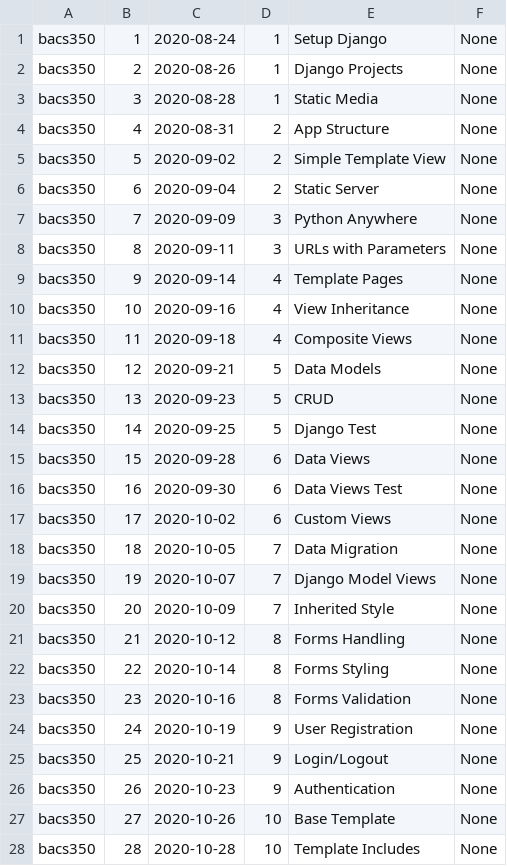
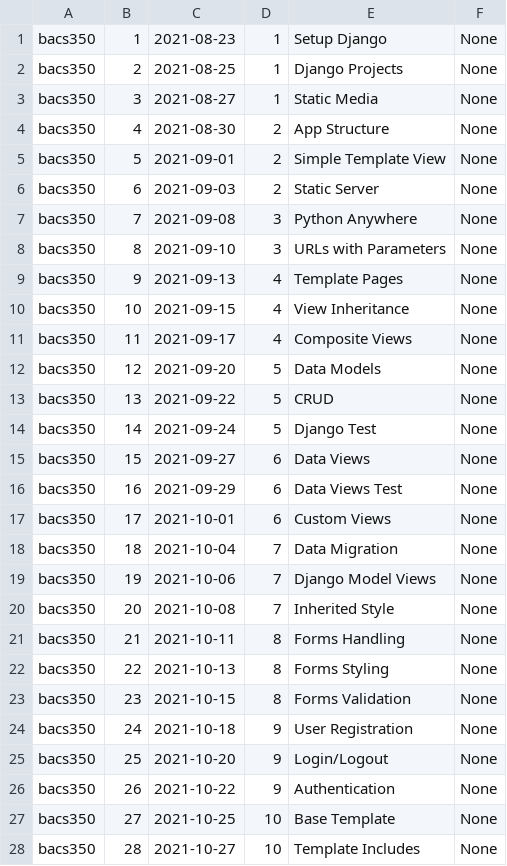
Before and after one commit to Mark-Seaman/UNC-BACS350, a CSV file: markdown/lessons.csv, drawn as a sheet; only a part is shown; the diff covers the shown part only.

Commit message:
New class schedule

```diff
--- a/markdown/lessons.csv
+++ b/markdown/lessons.csv
@@ -1,28 +1,28 @@
-bacs350,1,2020-08-24,1,Setup Django,None
-bacs350,2,2020-08-26,1,Django Projects,None
-bacs350,3,2020-08-28,1,Static Media,None
-bacs350,4,2020-08-31,2,App Structure,None
-bacs350,5,2020-09-02,2,Simple Template View,None
-bacs350,6,2020-09-04,2,Static Server,None
-bacs350,7,2020-09-09,3,Python Anywhere,None
-bacs350,8,2020-09-11,3,URLs with Parameters,None
-bacs350,9,2020-09-14,4,Template Pages,None
-bacs350,10,2020-09-16,4,View Inheritance,None
-bacs350,11,2020-09-18,4,Composite Views,None
-bacs350,12,2020-09-21,5,Data Models,None
-bacs350,13,2020-09-23,5,CRUD,None
-bacs350,14,2020-09-25,5,Django Test,None
-bacs350,15,2020-09-28,6,Data Views,None
-bacs350,16,2020-09-30,6,Data Views Test,None
-bacs350,17,2020-10-02,6,Custom Views,None
-bacs350,18,2020-10-05,7,Data Migration,None
-bacs350,19,2020-10-07,7,Django Model Views,None
-bacs350,20,2020-10-09,7,Inherited Style,None
-bacs350,21,2020-10-12,8,Forms Handling,None
-bacs350,22,2020-10-14,8,Forms Styling,None
-bacs350,23,2020-10-16,8,Forms Validation,None
-bacs350,24,2020-10-19,9,User Registration,None
-bacs350,25,2020-10-21,9,Login/Logout,None
-bacs350,26,2020-10-23,9,Authentication,None
-bacs350,27,2020-10-26,10,Base Template,None
-bacs350,28,2020-10-28,10,Template Includes,None
+bacs350,1,2021-08-23,1,Setup Django,None
+bacs350,2,2021-08-25,1,Django Projects,None
+bacs350,3,2021-08-27,1,Static Media,None
+bacs350,4,2021-08-30,2,App Structure,None
+bacs350,5,2021-09-01,2,Simple Template View,None
+bacs350,6,2021-09-03,2,Static Server,None
+bacs350,7,2021-09-08,3,Python Anywhere,None
+bacs350,8,2021-09-10,3,URLs with Parameters,None
+bacs350,9,2021-09-13,4,Template Pages,None
+bacs350,10,2021-09-15,4,View Inheritance,None
+bacs350,11,2021-09-17,4,Composite Views,None
+bacs350,12,2021-09-20,5,Data Models,None
+bacs350,13,2021-09-22,5,CRUD,None
+bacs350,14,2021-09-24,5,Django Test,None
+bacs350,15,2021-09-27,6,Data Views,None
+bacs350,16,2021-09-29,6,Data Views Test,None
+bacs350,17,2021-10-01,6,Custom Views,None
+bacs350,18,2021-10-04,7,Data Migration,None
+bacs350,19,2021-10-06,7,Django Model Views,None
+bacs350,20,2021-10-08,7,Inherited Style,None
+bacs350,21,2021-10-11,8,Forms Handling,None
+bacs350,22,2021-10-13,8,Forms Styling,None
+bacs350,23,2021-10-15,8,Forms Validation,None
+bacs350,24,2021-10-18,9,User Registration,None
+bacs350,25,2021-10-20,9,Login/Logout,None
+bacs350,26,2021-10-22,9,Authentication,None
+bacs350,27,2021-10-25,10,Base Template,None
+bacs350,28,2021-10-27,10,Template Includes,None
```
Also changed, not shown: 14 edited cells elsewhere in this file.
